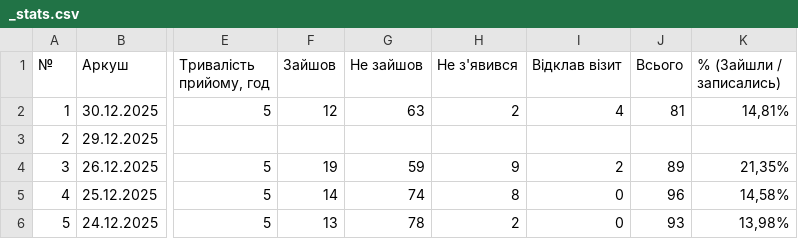
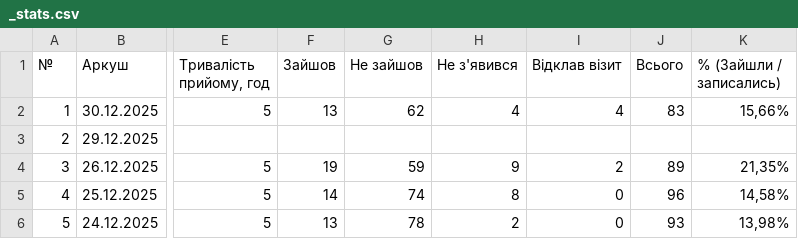
Before and after one commit to zbstof/vlk-zakrevskoho, a CSV file: daily_sheets_cache/_stats.csv, drawn as a sheet; only a part is shown, gaps mark what is left out; the diff names each change by its address in the sheet, - before the commit and + after, or states it on an @@ line.

```diff
--- a/daily_sheets_cache/_stats.csv
+++ b/daily_sheets_cache/_stats.csv
-F2 (Зайшов): 12
+F2 (Зайшов): 13
-G2 (Не зайшов): 63
+G2 (Не зайшов): 62
-H2 (Не з'явився): 2
+H2 (Не з'явився): 4
-J2 (Всього): 81
+J2 (Всього): 83
-K2 (% (Зайшли / записались)): 14,81%
+K2 (% (Зайшли / записались)): 15,66%
```
Also changed, not shown: daily_sheets_cache/2025-12-30.csv, 1 other file.
